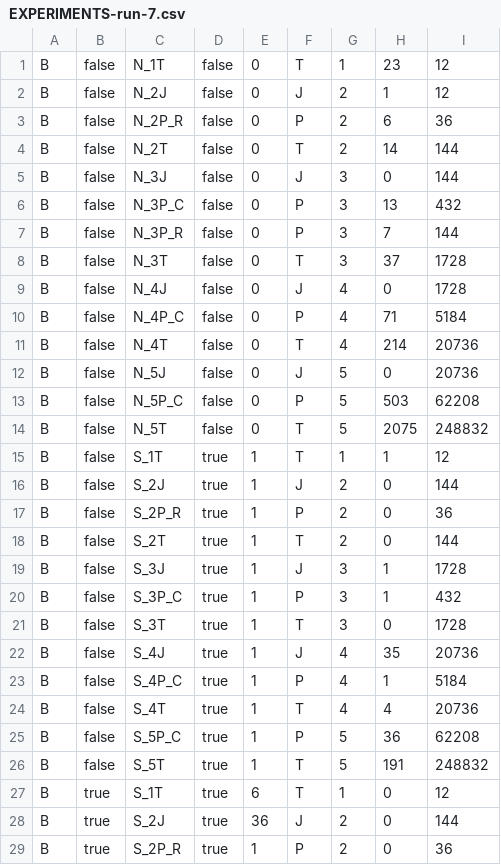
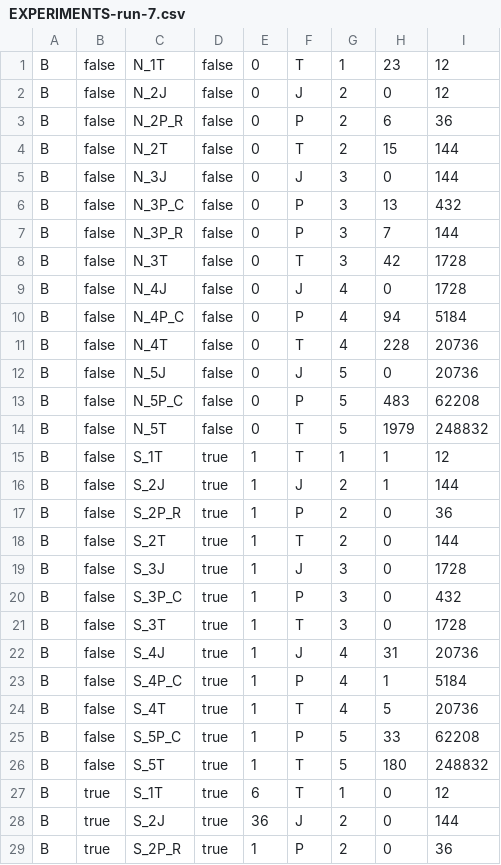
Before and after one commit to SPARQL-Anything/fxbgp, a CSV file: EXPERIMENTS-run-7.csv, drawn as a sheet; only a part is shown; the diff covers the shown part only.

Commit message:
Experiments

```diff
--- a/EXPERIMENTS-run-7.csv
+++ b/EXPERIMENTS-run-7.csv
@@ -1,5 +1,5 @@
 B,false,N_1T,false,0,T,1,23,12
-B,false,N_2J,false,0,J,2,1,12
+B,false,N_2J,false,0,J,2,0,12
 B,false,N_2P_R,false,0,P,2,6,36
-B,false,N_2T,false,0,T,2,14,144
+B,false,N_2T,false,0,T,2,15,144
 B,false,N_3J,false,0,J,3,0,144
@@ -7,21 +7,21 @@ B,false,N_3P_C,false,0,P,3,13,432
 B,false,N_3P_R,false,0,P,3,7,144
-B,false,N_3T,false,0,T,3,37,1728
+B,false,N_3T,false,0,T,3,42,1728
 B,false,N_4J,false,0,J,4,0,1728
-B,false,N_4P_C,false,0,P,4,71,5184
-B,false,N_4T,false,0,T,4,214,20736
+B,false,N_4P_C,false,0,P,4,94,5184
+B,false,N_4T,false,0,T,4,228,20736
 B,false,N_5J,false,0,J,5,0,20736
-B,false,N_5P_C,false,0,P,5,503,62208
-B,false,N_5T,false,0,T,5,2075,248832
+B,false,N_5P_C,false,0,P,5,483,62208
+B,false,N_5T,false,0,T,5,1979,248832
 B,false,S_1T,true,1,T,1,1,12
-B,false,S_2J,true,1,J,2,0,144
+B,false,S_2J,true,1,J,2,1,144
 B,false,S_2P_R,true,1,P,2,0,36
 B,false,S_2T,true,1,T,2,0,144
-B,false,S_3J,true,1,J,3,1,1728
-B,false,S_3P_C,true,1,P,3,1,432
+B,false,S_3J,true,1,J,3,0,1728
+B,false,S_3P_C,true,1,P,3,0,432
 B,false,S_3T,true,1,T,3,0,1728
-B,false,S_4J,true,1,J,4,35,20736
+B,false,S_4J,true,1,J,4,31,20736
 B,false,S_4P_C,true,1,P,4,1,5184
-B,false,S_4T,true,1,T,4,4,20736
-B,false,S_5P_C,true,1,P,5,36,62208
-B,false,S_5T,true,1,T,5,191,248832
+B,false,S_4T,true,1,T,4,5,20736
+B,false,S_5P_C,true,1,P,5,33,62208
+B,false,S_5T,true,1,T,5,180,248832
 B,true,S_1T,true,6,T,1,0,12
```
Also changed, not shown: 42 edited cells elsewhere in this file, EXPERIMENTS-run-2.csv, EXPERIMENTS-run-4.csv, 28 other files.
